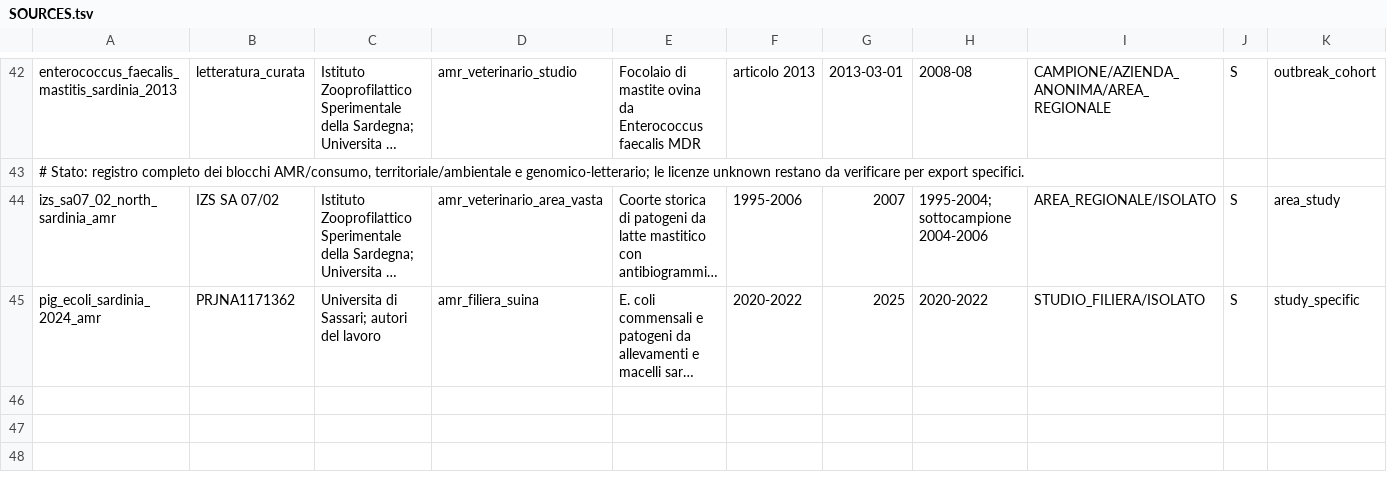
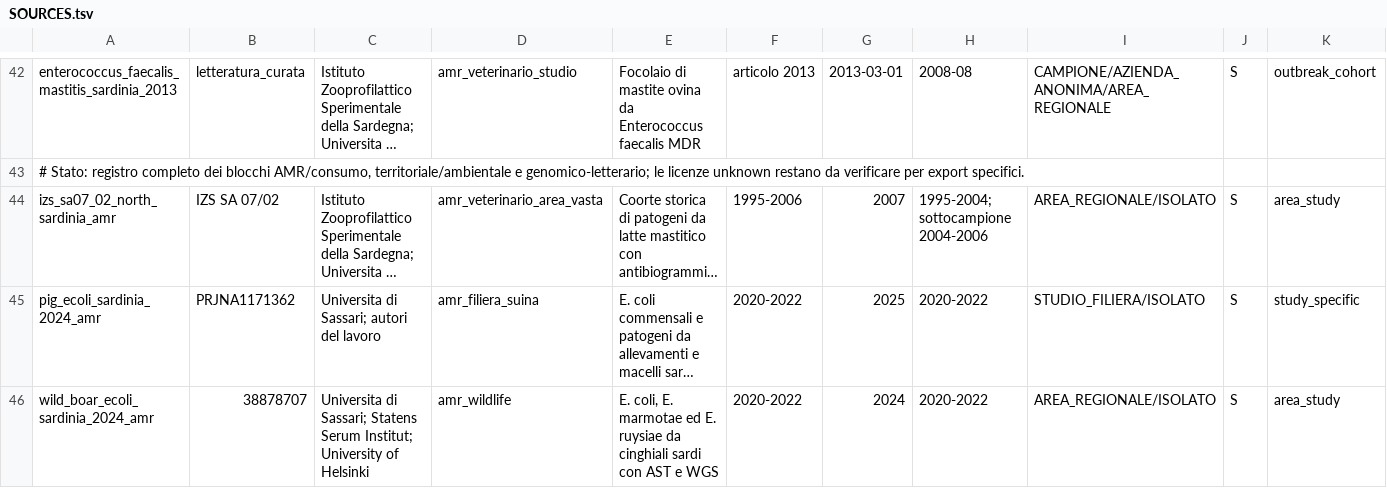
Before and after one commit to aguaraglia/sardinia-one-health-amr-atlas, a TSV file: metadata/SOURCES.tsv, drawn as a sheet; only a part is shown, gaps mark what is left out; long unchanged cells end in …; rows hold the shown columns only; the diff names each change by its address in the sheet, - before the commit and + after, or states it on an @@ line.

Commit message:
Add Sardinian wild boar AMR summary

```diff
--- a/metadata/SOURCES.tsv
+++ b/metadata/SOURCES.tsv
+row 46: wild_boar_ecoli_sardinia_2024_amr | 38878707 | Universita di Sassari; Statens Serum Institut; University of Helsinki | amr_wildlife | E. coli, E. marmotae ed E. ruysiae da cinghiali sardi con AST e WGS | 2020-2022 | 2024 | 2020-2022 | AREA_REGIONALE/ISOLATO | S | area_study
```
Also changed, not shown: metadata/AMR_GRANULAR_SOURCE_INVENTORY.tsv, 4 other files.
